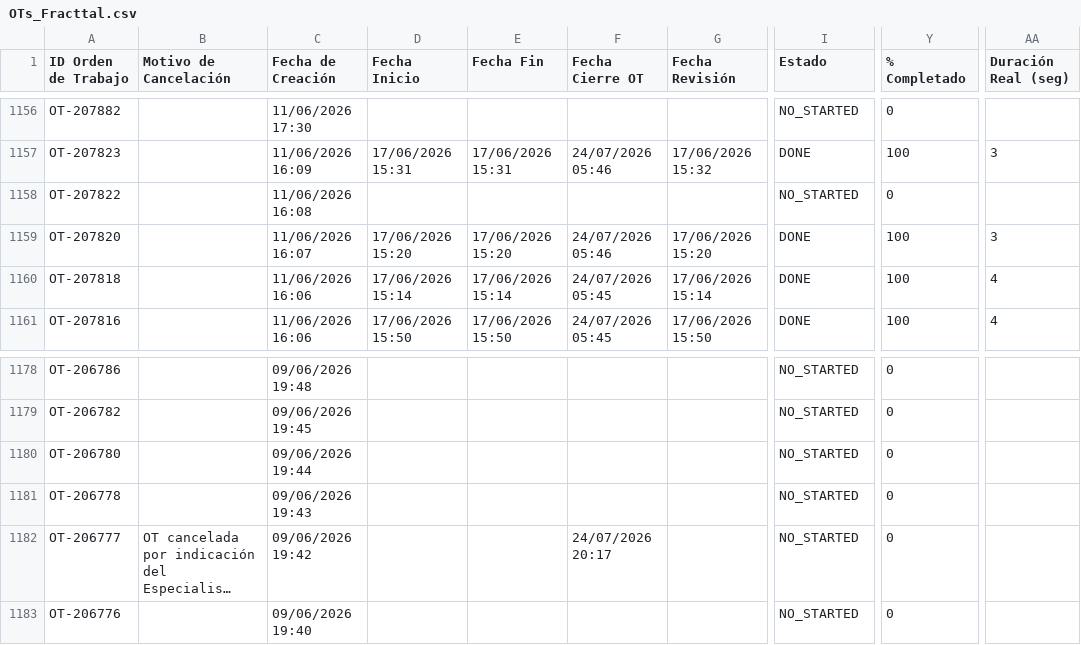
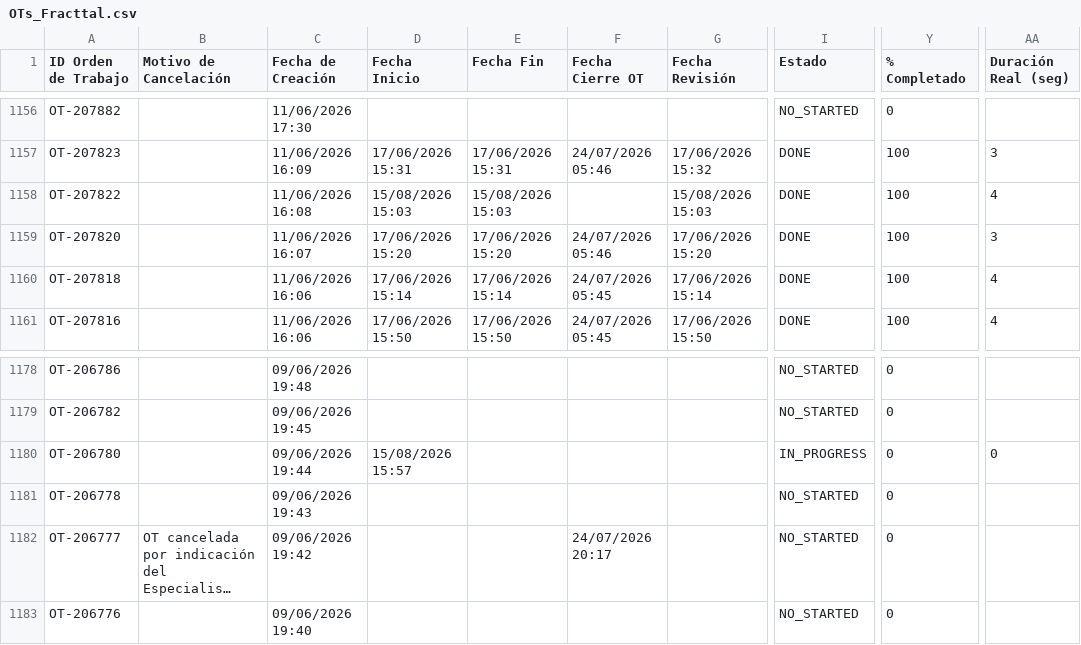
Before and after one commit to Andres-St1/fracttal-ots, a CSV file: OTs_Fracttal.csv, drawn as a sheet; only a part is shown, gaps mark what is left out; long unchanged cells end in …; the diff names each change by its address in the sheet, - before the commit and + after, or states it on an @@ line.

```diff
--- a/OTs_Fracttal.csv
+++ b/OTs_Fracttal.csv
-D1158 (Fecha Inicio): (empty)
+D1158 (Fecha Inicio): 15/08/2026 15:03
-E1158 (Fecha Fin): (empty)
+E1158 (Fecha Fin): 15/08/2026 15:03
-G1158 (Fecha Revisión): (empty)
+G1158 (Fecha Revisión): 15/08/2026 15:03
-I1158 (Estado): NO_STARTED
+I1158 (Estado): DONE
-Y1158 (% Completado): 0
+Y1158 (% Completado): 100
-AA1158 (Duración Real (seg)): (empty)
+AA1158 (Duración Real (seg)): 4
-D1180 (Fecha Inicio): (empty)
+D1180 (Fecha Inicio): 15/08/2026 15:57
-I1180 (Estado): NO_STARTED
+I1180 (Estado): IN_PROGRESS
-AA1180 (Duración Real (seg)): (empty)
+AA1180 (Duración Real (seg)): 0
```
